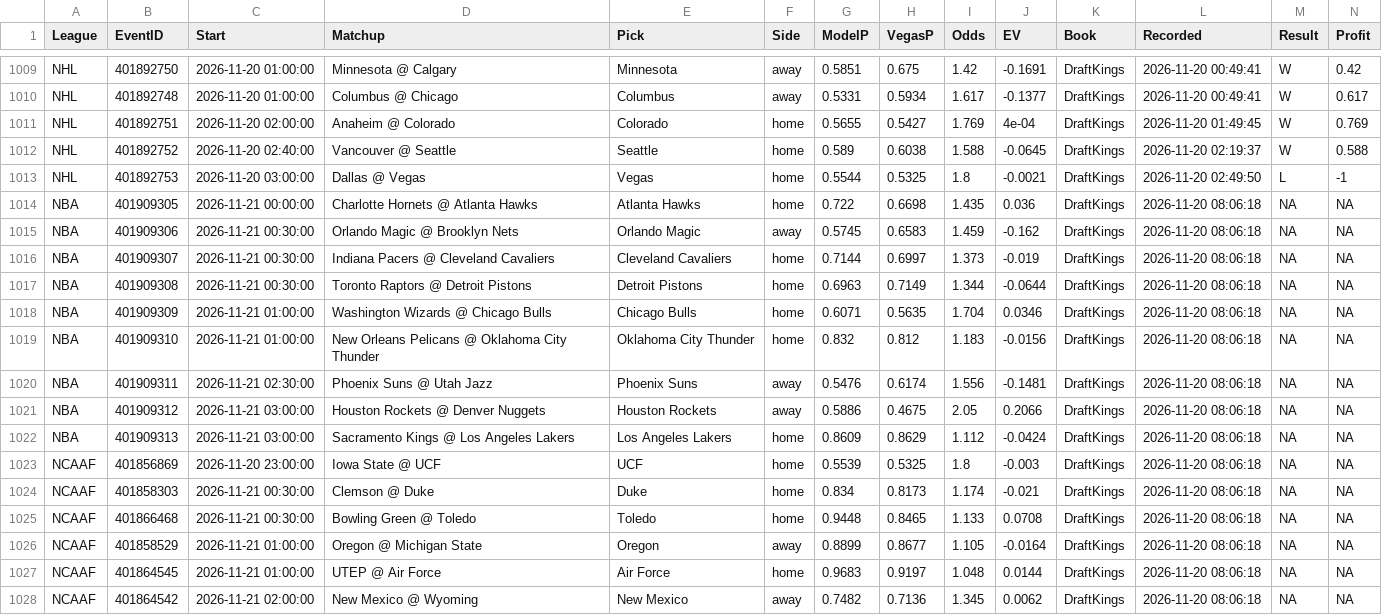
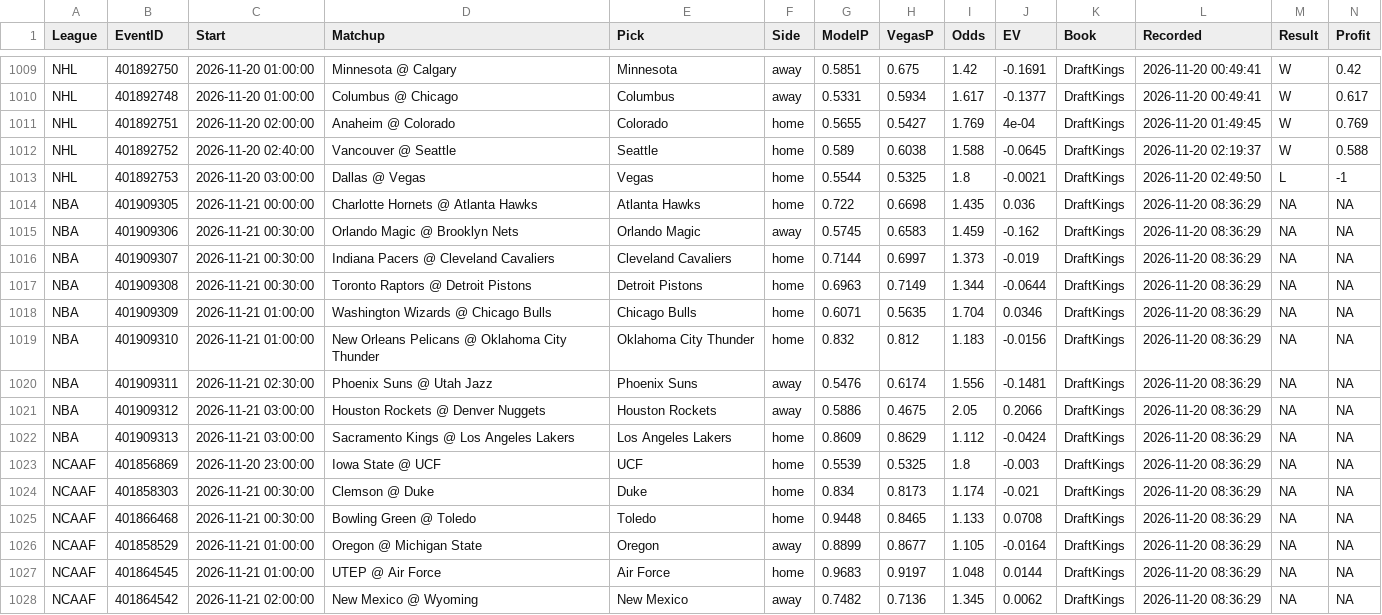
Before and after one commit to MDAnalytics-Sent/projections, a CSV file: lines_ledger.csv, drawn as a sheet; only a part is shown, gaps mark what is left out.

```diff
--- a/lines_ledger.csv
+++ b/lines_ledger.csv
@@ -1013,16 +1013,16 @@
 "NHL","401892753","2026-11-20 03:00:00","Dallas @ Vegas","Vegas","home",0.5544,0.5325,1.8,-0.0021,"DraftKings","2026-11-20 02:49:50","L",-1
-"NBA","401909305","2026-11-21 00:00:00","Charlotte Hornets @ Atlanta Hawks","Atlanta Hawks","home",0.722,0.6698,1.435,0.036,"DraftKings","2026-11-20 08:06:18",NA,NA
-"NBA","401909306","2026-11-21 00:30:00","Orlando Magic @ Brooklyn Nets","Orlando Magic","away",0.5745,0.6583,1.459,-0.162,"DraftKings","2026-11-20 08:06:18",NA,NA
-"NBA","401909307","2026-11-21 00:30:00","Indiana Pacers @ Cleveland Cavaliers","Cleveland Cavaliers","home",0.7144,0.6997,1.373,-0.019,"DraftKings","2026-11-20 08:06:18",NA,NA
-"NBA","401909308","2026-11-21 00:30:00","Toronto Raptors @ Detroit Pistons","Detroit Pistons","home",0.6963,0.7149,1.344,-0.0644,"DraftKings","2026-11-20 08:06:18",NA,NA
-"NBA","401909309","2026-11-21 01:00:00","Washington Wizards @ Chicago Bulls","Chicago Bulls","home",0.6071,0.5635,1.704,0.0346,"DraftKings","2026-11-20 08:06:18",NA,NA
-"NBA","401909310","2026-11-21 01:00:00","New Orleans Pelicans @ Oklahoma City Thunder","Oklahoma City Thunder","home",0.832,0.812,1.183,-0.0156,"DraftKings","2026-11-20 08:06:18",NA,NA
-"NBA","401909311","2026-11-21 02:30:00","Phoenix Suns @ Utah Jazz","Phoenix Suns","away",0.5476,0.6174,1.556,-0.1481,"DraftKings","2026-11-20 08:06:18",NA,NA
-"NBA","401909312","2026-11-21 03:00:00","Houston Rockets @ Denver Nuggets","Houston Rockets","away",0.5886,0.4675,2.05,0.2066,"DraftKings","2026-11-20 08:06:18",NA,NA
-"NBA","401909313","2026-11-21 03:00:00","Sacramento Kings @ Los Angeles Lakers","Los Angeles Lakers","home",0.8609,0.8629,1.112,-0.0424,"DraftKings","2026-11-20 08:06:18",NA,NA
-"NCAAF","401856869","2026-11-20 23:00:00","Iowa State @ UCF","UCF","home",0.5539,0.5325,1.8,-0.003,"DraftKings","2026-11-20 08:06:18",NA,NA
-"NCAAF","401858303","2026-11-21 00:30:00","Clemson @ Duke","Duke","home",0.834,0.8173,1.174,-0.021,"DraftKings","2026-11-20 08:06:18",NA,NA
-"NCAAF","401866468","2026-11-21 00:30:00","Bowling Green @ Toledo","Toledo","home",0.9448,0.8465,1.133,0.0708,"DraftKings","2026-11-20 08:06:18",NA,NA
-"NCAAF","401858529","2026-11-21 01:00:00","Oregon @ Michigan State","Oregon","away",0.8899,0.8677,1.105,-0.0164,"DraftKings","2026-11-20 08:06:18",NA,NA
-"NCAAF","401864545","2026-11-21 01:00:00","UTEP @ Air Force","Air Force","home",0.9683,0.9197,1.048,0.0144,"DraftKings","2026-11-20 08:06:18",NA,NA
-"NCAAF","401864542","2026-11-21 02:00:00","New Mexico @ Wyoming","New Mexico","away",0.7482,0.7136,1.345,0.0062,"DraftKings","2026-11-20 08:06:18",NA,NA
+"NBA","401909305","2026-11-21 00:00:00","Charlotte Hornets @ Atlanta Hawks","Atlanta Hawks","home",0.722,0.6698,1.435,0.036,"DraftKings","2026-11-20 08:36:29",NA,NA
+"NBA","401909306","2026-11-21 00:30:00","Orlando Magic @ Brooklyn Nets","Orlando Magic","away",0.5745,0.6583,1.459,-0.162,"DraftKings","2026-11-20 08:36:29",NA,NA
+"NBA","401909307","2026-11-21 00:30:00","Indiana Pacers @ Cleveland Cavaliers","Cleveland Cavaliers","home",0.7144,0.6997,1.373,-0.019,"DraftKings","2026-11-20 08:36:29",NA,NA
+"NBA","401909308","2026-11-21 00:30:00","Toronto Raptors @ Detroit Pistons","Detroit Pistons","home",0.6963,0.7149,1.344,-0.0644,"DraftKings","2026-11-20 08:36:29",NA,NA
+"NBA","401909309","2026-11-21 01:00:00","Washington Wizards @ Chicago Bulls","Chicago Bulls","home",0.6071,0.5635,1.704,0.0346,"DraftKings","2026-11-20 08:36:29",NA,NA
+"NBA","401909310","2026-11-21 01:00:00","New Orleans Pelicans @ Oklahoma City Thunder","Oklahoma City Thunder","home",0.832,0.812,1.183,-0.0156,"DraftKings","2026-11-20 08:36:29",NA,NA
+"NBA","401909311","2026-11-21 02:30:00","Phoenix Suns @ Utah Jazz","Phoenix Suns","away",0.5476,0.6174,1.556,-0.1481,"DraftKings","2026-11-20 08:36:29",NA,NA
+"NBA","401909312","2026-11-21 03:00:00","Houston Rockets @ Denver Nuggets","Houston Rockets","away",0.5886,0.4675,2.05,0.2066,"DraftKings","2026-11-20 08:36:29",NA,NA
+"NBA","401909313","2026-11-21 03:00:00","Sacramento Kings @ Los Angeles Lakers","Los Angeles Lakers","home",0.8609,0.8629,1.112,-0.0424,"DraftKings","2026-11-20 08:36:29",NA,NA
+"NCAAF","401856869","2026-11-20 23:00:00","Iowa State @ UCF","UCF","home",0.5539,0.5325,1.8,-0.003,"DraftKings","2026-11-20 08:36:29",NA,NA
+"NCAAF","401858303","2026-11-21 00:30:00","Clemson @ Duke","Duke","home",0.834,0.8173,1.174,-0.021,"DraftKings","2026-11-20 08:36:29",NA,NA
+"NCAAF","401866468","2026-11-21 00:30:00","Bowling Green @ Toledo","Toledo","home",0.9448,0.8465,1.133,0.0708,"DraftKings","2026-11-20 08:36:29",NA,NA
+"NCAAF","401858529","2026-11-21 01:00:00","Oregon @ Michigan State","Oregon","away",0.8899,0.8677,1.105,-0.0164,"DraftKings","2026-11-20 08:36:29",NA,NA
+"NCAAF","401864545","2026-11-21 01:00:00","UTEP @ Air Force","Air Force","home",0.9683,0.9197,1.048,0.0144,"DraftKings","2026-11-20 08:36:29",NA,NA
+"NCAAF","401864542","2026-11-21 02:00:00","New Mexico @ Wyoming","New Mexico","away",0.7482,0.7136,1.345,0.0062,"DraftKings","2026-11-20 08:36:29",NA,NA
```
Also changed, not shown: 3 other files.
